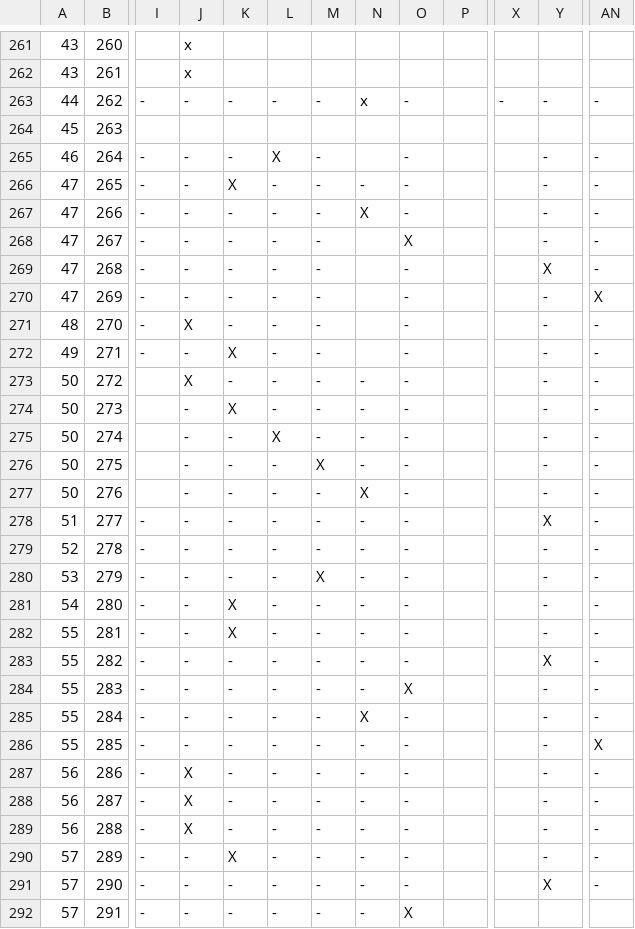
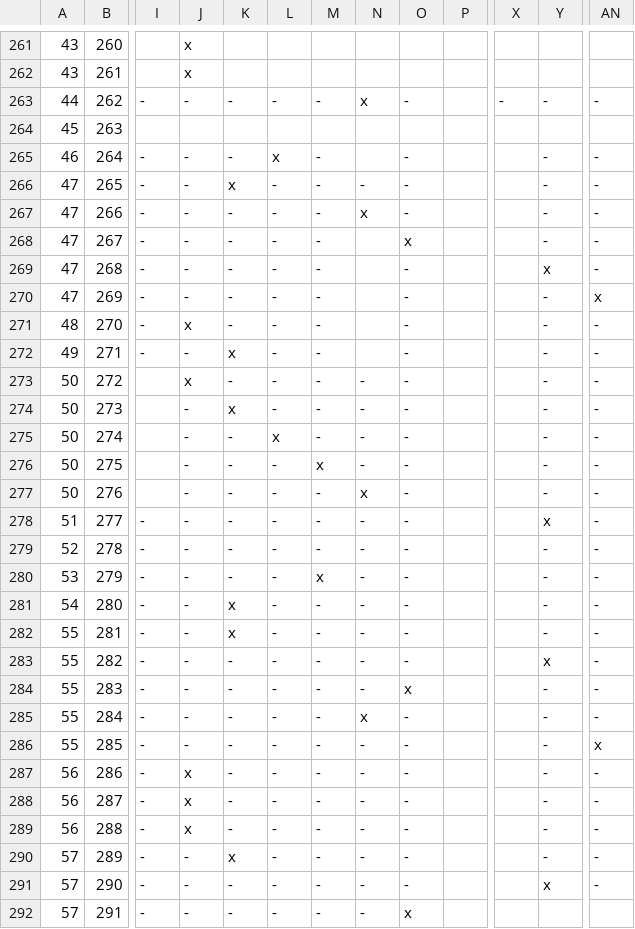
Before and after one commit to tomdamelio/Review_EDA_Emotion_Recognition, a CSV file: Emmanuel/data/cleaned/Tabla Normalizada - Alg_Perf.csv, drawn as a sheet; only a part is shown, gaps mark what is left out; the diff covers the shown part only; the diff names each change by its address in the sheet, - before the commit and + after, or states it on an @@ line.

```diff
--- a/Emmanuel/data/cleaned/Tabla Normalizada - Alg_Perf.csv
+++ b/Emmanuel/data/cleaned/Tabla Normalizada - Alg_Perf.csv
-L265: X
+L265: x
-K266: X
+K266: x
-N267: X
+N267: x
-O268: X
+O268: x
-Y269: X
+Y269: x
-AN270: X
+AN270: x
-J271: X
+J271: x
-K272: X
+K272: x
-J273: X
+J273: x
-K274: X
+K274: x
-L275: X
+L275: x
-M276: X
+M276: x
-N277: X
+N277: x
-Y278: X
+Y278: x
-M280: X
+M280: x
-K281:K282: X
+K281:K282: x
-Y283: X
+Y283: x
-O284: X
+O284: x
-N285: X
+N285: x
-AN286: X
+AN286: x
-J287:J289: X
+J287:J289: x
-K290: X
+K290: x
-Y291: X
+Y291: x
-O292: X
+O292: x
```
Also changed, not shown: 27 edited cells elsewhere in this file, Emmanuel/data/cleaned/Tabla Normalizada - EDA.csv, Emmanuel/data/cleaned/Tabla Normalizada - Emotion elicitation techniques.csv, 16 other files.
